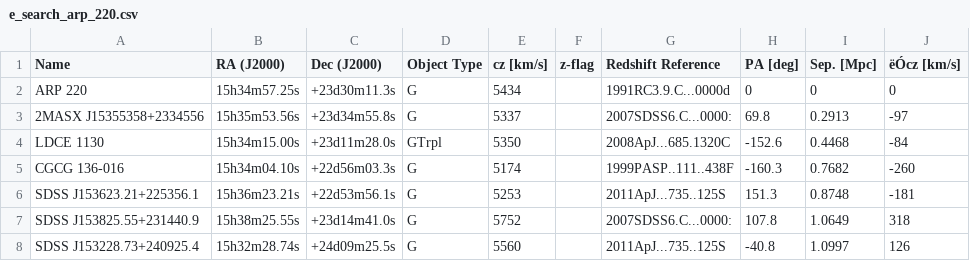
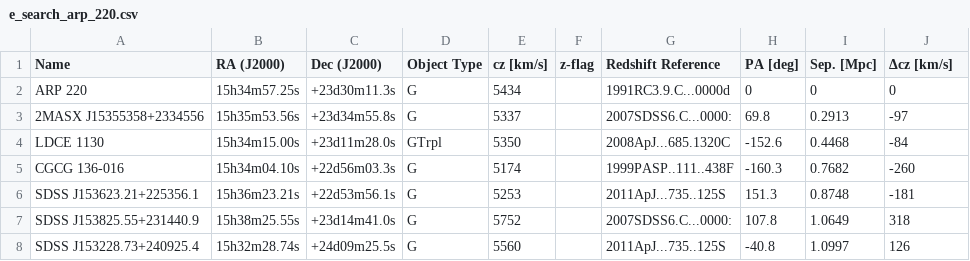
Before and after one commit to edward8e/env_proto, a CSV file: e_search_arp_220.csv, drawn as a sheet; only a part is shown; the diff names each change by its address in the sheet, - before the commit and + after, or states it on an @@ line.

Commit message:
updating

```diff
--- a/e_search_arp_220.csv
+++ b/e_search_arp_220.csv
-J1: ëÓcz [km/s]
+J1: Δcz [km/s]
```
